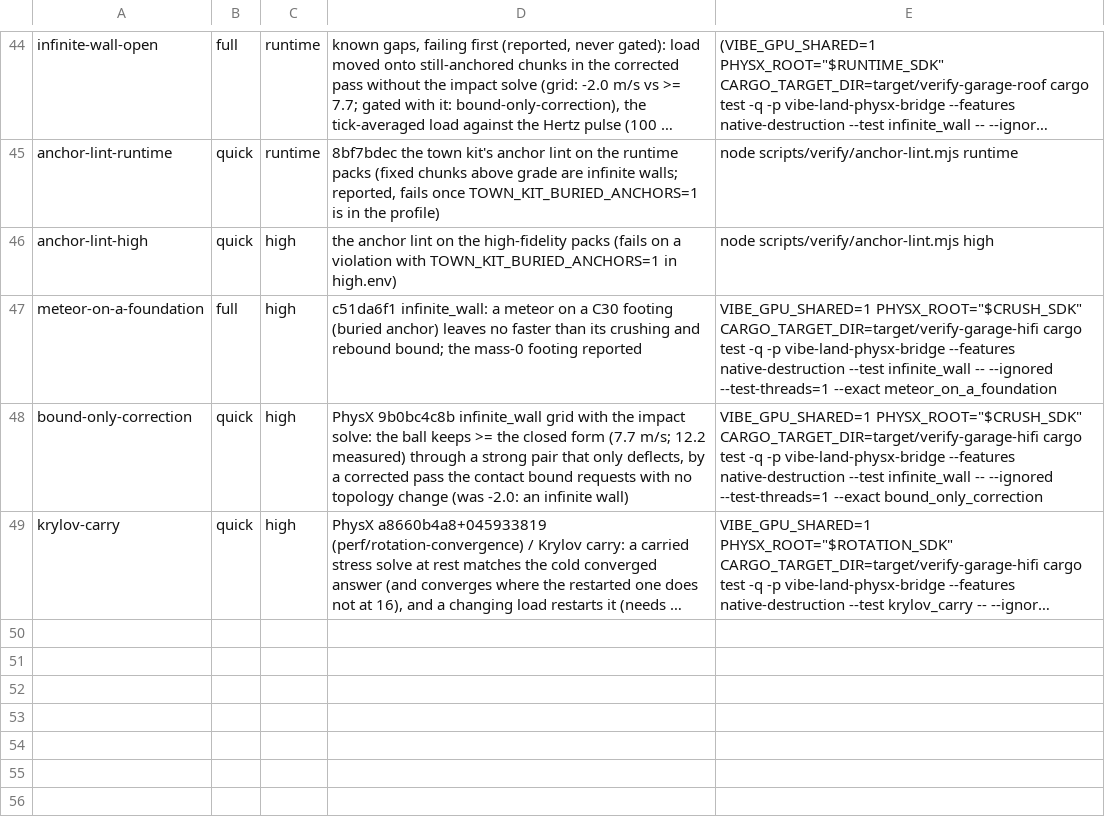
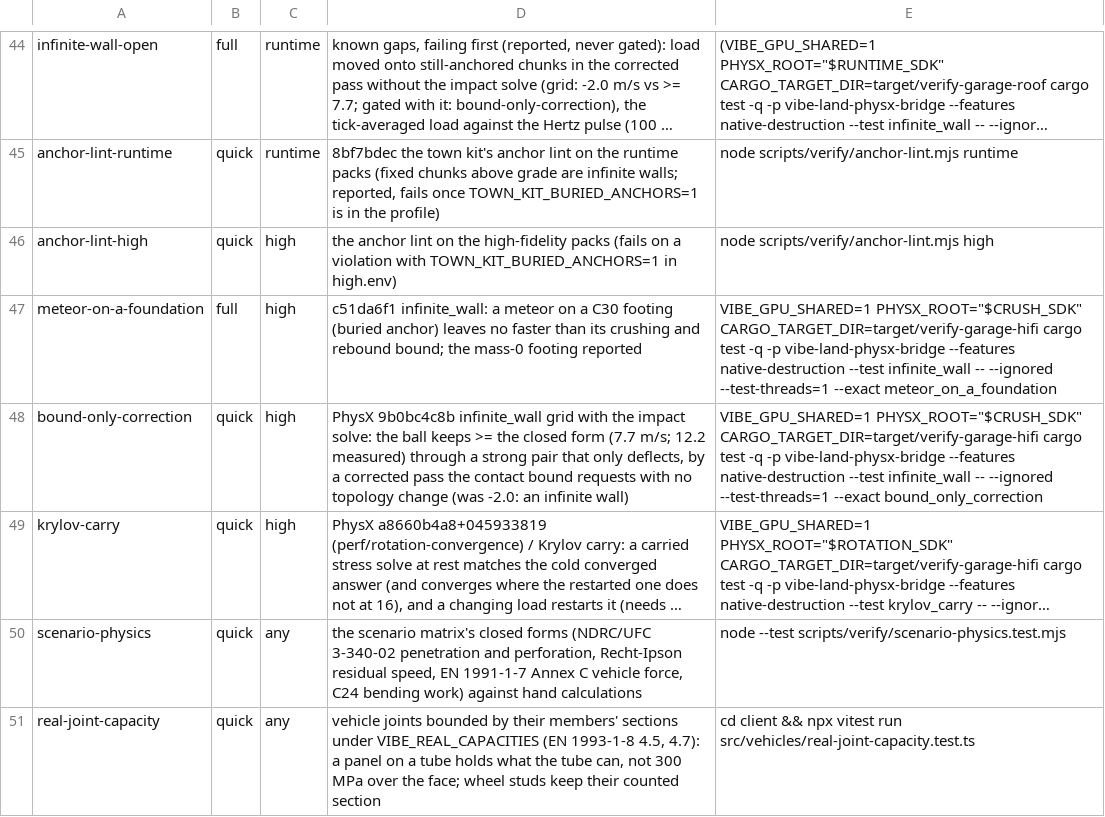
Before and after one commit to Glavin001/vibe-land, a TSV file: scripts/verify/regressions.tsv, drawn as a sheet; only a part is shown, gaps mark what is left out; long unchanged cells end in …; the diff names each change by its address in the sheet, - before the commit and + after, or states it on an @@ line.

```diff
--- a/scripts/verify/regressions.tsv
+++ b/scripts/verify/regressions.tsv
+row 50: scenario-physics | quick | any | the scenario matrix's closed forms (NDRC/UFC 3-340-02 penetration and perforation, Recht-Ipson residual speed, EN 1991-1-7 Annex C vehicle force, C24 bending work) against hand calculations | node --test scripts/verify/scenario-physics.test.mjs
+row 51: real-joint-capacity | quick | any | vehicle joints bounded by their members' sections under VIBE_REAL_CAPACITIES (EN 1993-1-8 4.5, 4.7): a panel on a tube holds what the tube can, not 300 MPa over the face; wheel studs keep their counted section | cd client && npx vitest run src/vehicles/real-joint-capacity.test.ts
```
Also changed, not shown: 10 other files.
